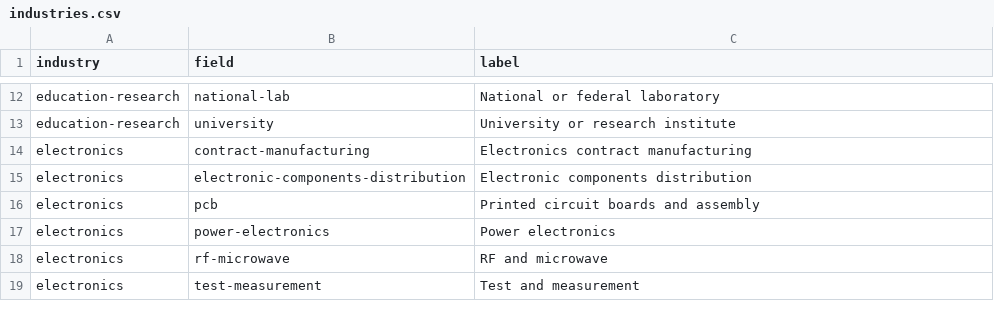
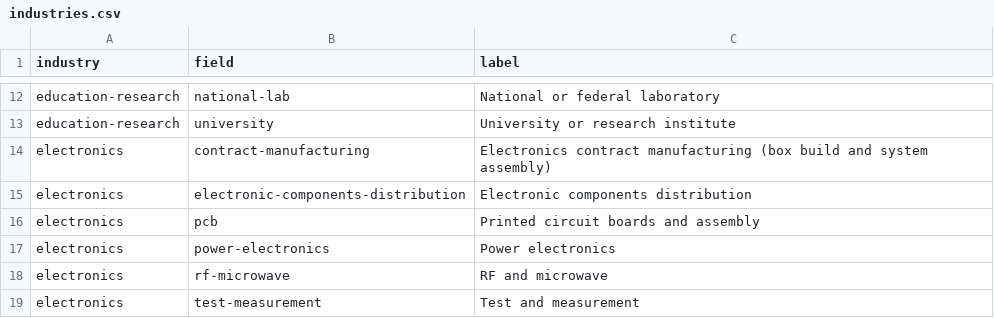
Before and after one commit to edwardasilva/company-lists, a CSV file: schema/industries.csv, drawn as a sheet; only a part is shown, gaps mark what is left out.

```diff
--- a/schema/industries.csv
+++ b/schema/industries.csv
@@ -13,3 +13,3 @@ education-research,national-lab,National or federal laboratory
 education-research,university,University or research institute
-electronics,contract-manufacturing,Electronics contract manufacturing
+electronics,contract-manufacturing,Electronics contract manufacturing (box build and system assembly)
 electronics,electronic-components-distribution,Electronic components distribution
```
Also changed, not shown: data/us/co/boulder.csv, data/us/co/denver.csv.
